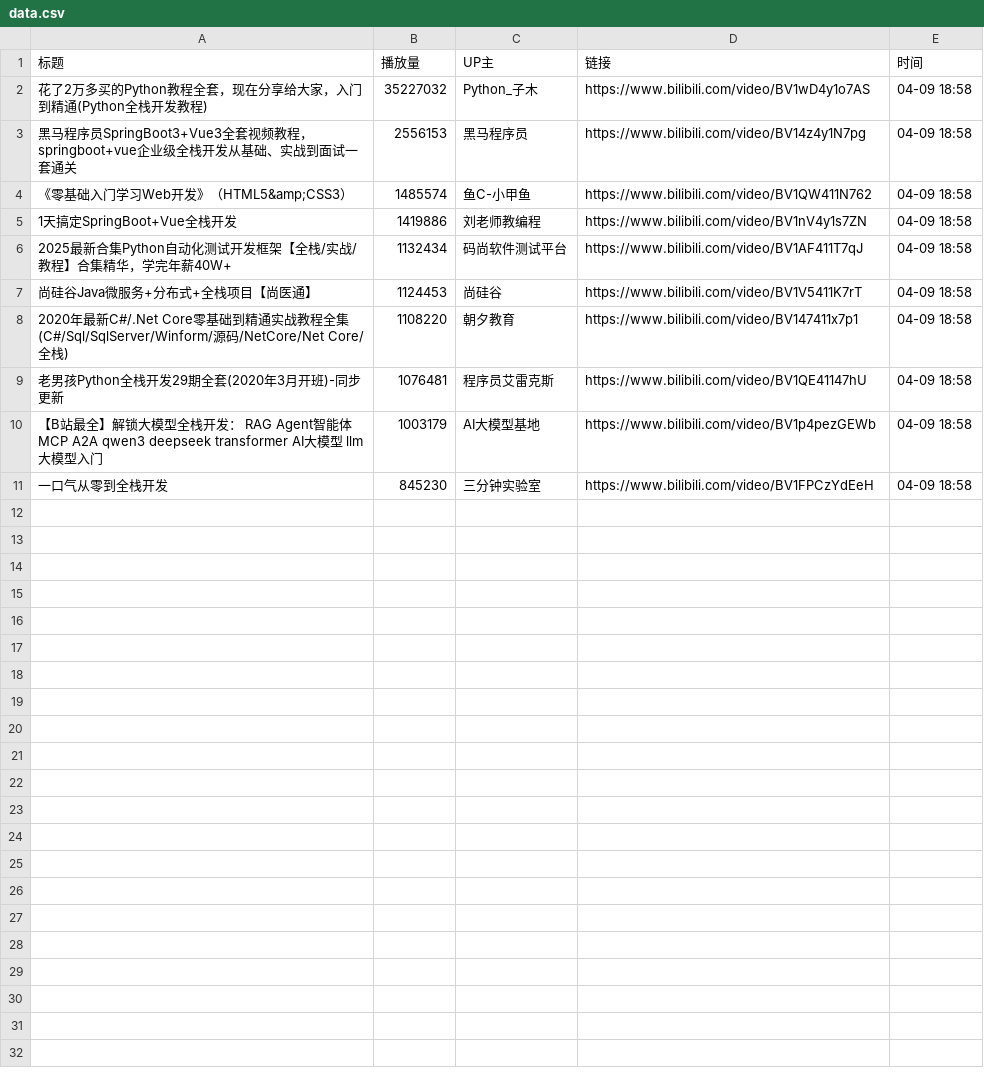
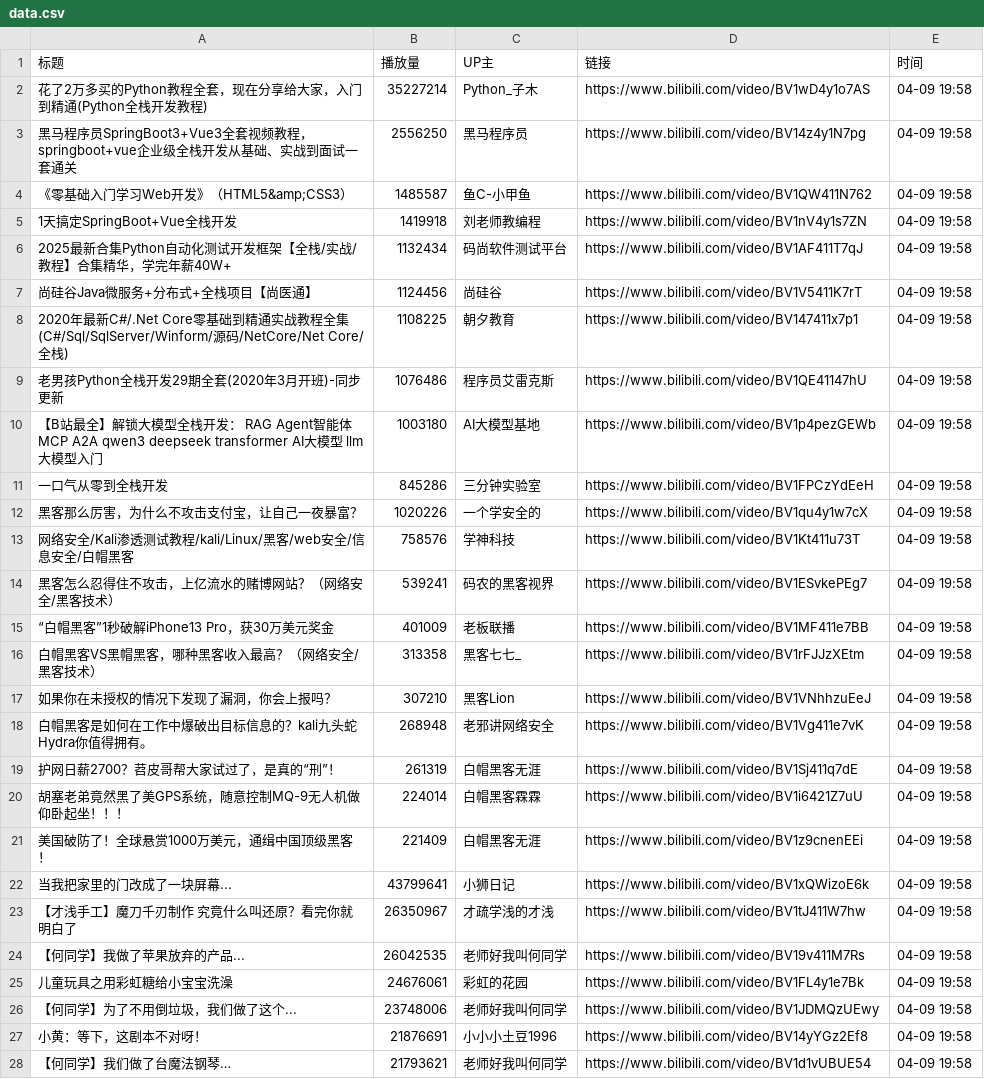
Before and after one commit to Jim119p/Quan-Zhan, a CSV file: data.csv, drawn as a sheet; only a part is shown; the diff covers the shown part only.

```diff
--- a/data.csv
+++ b/data.csv
@@ -1,11 +1,28 @@
 标题,播放量,UP主,链接,时间
-花了2万多买的Python教程全套，现在分享给大家，入门到精通(Python全栈开发教程),35227032,Python_子木,https://www.bilibili.com/video/BV1wD4y1o7AS,04-09 18:58
-黑马程序员SpringBoot3+Vue3全套视频教程，springboot+vue企业级全栈开发从基础、实战到面试一套通关,2556153,黑马程序员,https://www.bilibili.com/video/BV14z4y1N7pg,04-09 18:58
-《零基础入门学习Web开发》（HTML5&amp;CSS3）,1485574,鱼C-小甲鱼,https://www.bilibili.com/video/BV1QW411N762,04-09 18:58
-1天搞定SpringBoot+Vue全栈开发,1419886,刘老师教编程,https://www.bilibili.com/video/BV1nV4y1s7ZN,04-09 18:58
-2025最新合集Python自动化测试开发框架【全栈/实战/教程】合集精华，学完年薪40W+,1132434,码尚软件测试平台,https://www.bilibili.com/video/BV1AF411T7qJ,04-09 18:58
-尚硅谷Java微服务+分布式+全栈项目【尚医通】,1124453,尚硅谷,https://www.bilibili.com/video/BV1V5411K7rT,04-09 18:58
-2020年最新C#/.Net Core零基础到精通实战教程全集(C#/Sql/SqlServer/Winform/源码/NetCore/Net Core/全栈),1108220,朝夕教育,https://www.bilibili.com/video/BV147411x7p1,04-09 18:58
-老男孩Python全栈开发29期全套(2020年3月开班)-同步更新,1076481,程序员艾雷克斯,https://www.bilibili.com/video/BV1QE41147hU,04-09 18:58
-【B站最全】解锁大模型全栈开发： RAG  Agent智能体 MCP A2A qwen3 deepseek transformer AI大模型 llm大模型入门,1003179,AI大模型基地,https://www.bilibili.com/video/BV1p4pezGEWb,04-09 18:58
-一口气从零到全栈开发,845230,三分钟实验室,https://www.bilibili.com/video/BV1FPCzYdEeH,04-09 18:58
+花了2万多买的Python教程全套，现在分享给大家，入门到精通(Python全栈开发教程),35227214,Python_子木,https://www.bilibili.com/video/BV1wD4y1o7AS,04-09 19:58
+黑马程序员SpringBoot3+Vue3全套视频教程，springboot+vue企业级全栈开发从基础、实战到面试一套通关,2556250,黑马程序员,https://www.bilibili.com/video/BV14z4y1N7pg,04-09 19:58
+《零基础入门学习Web开发》（HTML5&amp;CSS3）,1485587,鱼C-小甲鱼,https://www.bilibili.com/video/BV1QW411N762,04-09 19:58
+1天搞定SpringBoot+Vue全栈开发,1419918,刘老师教编程,https://www.bilibili.com/video/BV1nV4y1s7ZN,04-09 19:58
+2025最新合集Python自动化测试开发框架【全栈/实战/教程】合集精华，学完年薪40W+,1132434,码尚软件测试平台,https://www.bilibili.com/video/BV1AF411T7qJ,04-09 19:58
+尚硅谷Java微服务+分布式+全栈项目【尚医通】,1124456,尚硅谷,https://www.bilibili.com/video/BV1V5411K7rT,04-09 19:58
+2020年最新C#/.Net Core零基础到精通实战教程全集(C#/Sql/SqlServer/Winform/源码/NetCore/Net Core/全栈),1108225,朝夕教育,https://www.bilibili.com/video/BV147411x7p1,04-09 19:58
+老男孩Python全栈开发29期全套(2020年3月开班)-同步更新,1076486,程序员艾雷克斯,https://www.bilibili.com/video/BV1QE41147hU,04-09 19:58
+【B站最全】解锁大模型全栈开发： RAG  Agent智能体 MCP A2A qwen3 deepseek transformer AI大模型 llm大模型入门,1003180,AI大模型基地,https://www.bilibili.com/video/BV1p4pezGEWb,04-09 19:58
+一口气从零到全栈开发,845286,三分钟实验室,https://www.bilibili.com/video/BV1FPCzYdEeH,04-09 19:58
+黑客那么厉害，为什么不攻击支付宝，让自己一夜暴富？,1020226,一个学安全的,https://www.bilibili.com/video/BV1qu4y1w7cX,04-09 19:58
+网络安全/Kali渗透测试教程/kali/Linux/黑客/web安全/信息安全/白帽黑客,758576,学神科技,https://www.bilibili.com/video/BV1Kt411u73T,04-09 19:58
+黑客怎么忍得住不攻击，上亿流水的赌博网站？（网络安全/黑客技术）,539241,码农的黑客视界,https://www.bilibili.com/video/BV1ESvkePEg7,04-09 19:58
+“白帽黑客”1秒破解iPhone13 Pro，获30万美元奖金,401009,老板联播,https://www.bilibili.com/video/BV1MF411e7BB,04-09 19:58
+白帽黑客VS黑帽黑客，哪种黑客收入最高？（网络安全/黑客技术）,313358,黑客七七_,https://www.bilibili.com/video/BV1rFJJzXEtm,04-09 19:58
+如果你在未授权的情况下发现了漏洞，你会上报吗？,307210,黑客Lion,https://www.bilibili.com/video/BV1VNhhzuEeJ,04-09 19:58
+白帽黑客是如何在工作中爆破出目标信息的？kali九头蛇Hydra你值得拥有。,268948,老邪讲网络安全,https://www.bilibili.com/video/BV1Vg411e7vK,04-09 19:58
+护网日薪2700？苕皮哥帮大家试过了，是真的“刑”！,261319,白帽黑客无涯,https://www.bilibili.com/video/BV1Sj411q7dE,04-09 19:58
+胡塞老弟竟然黑了美GPS系统，随意控制MQ-9无人机做仰卧起坐！！！,224014,白帽黑客霖霖,https://www.bilibili.com/video/BV1i6421Z7uU,04-09 19:58
+美国破防了！全球悬赏1000万美元，通缉中国顶级黑客！,221409,白帽黑客无涯,https://www.bilibili.com/video/BV1z9cnenEEi,04-09 19:58
+当我把家里的门改成了一块屏幕...,43799641,小狮日记,https://www.bilibili.com/video/BV1xQWizoE6k,04-09 19:58
+【才浅手工】魔刀千刃制作 究竟什么叫还原？看完你就明白了,26350967,才疏学浅的才浅,https://www.bilibili.com/video/BV1tJ411W7hw,04-09 19:58
+【何同学】我做了苹果放弃的产品...,26042535,老师好我叫何同学,https://www.bilibili.com/video/BV19v411M7Rs,04-09 19:58
+儿童玩具之用彩虹糖给小宝宝洗澡,24676061,彩虹的花园,https://www.bilibili.com/video/BV1FL4y1e7Bk,04-09 19:58
+【何同学】为了不用倒垃圾，我们做了这个...,23748006,老师好我叫何同学,https://www.bilibili.com/video/BV1JDMQzUEwy,04-09 19:58
+小黄：等下，这剧本不对呀！,21876691,小小小土豆1996,https://www.bilibili.com/video/BV14yYGz2Ef8,04-09 19:58
+【何同学】我们做了台魔法钢琴…,21793621,老师好我叫何同学,https://www.bilibili.com/video/BV1d1vUBUE54,04-09 19:58
```
Also changed, not shown: 3 added rows elsewhere in this file, 1 other file.
